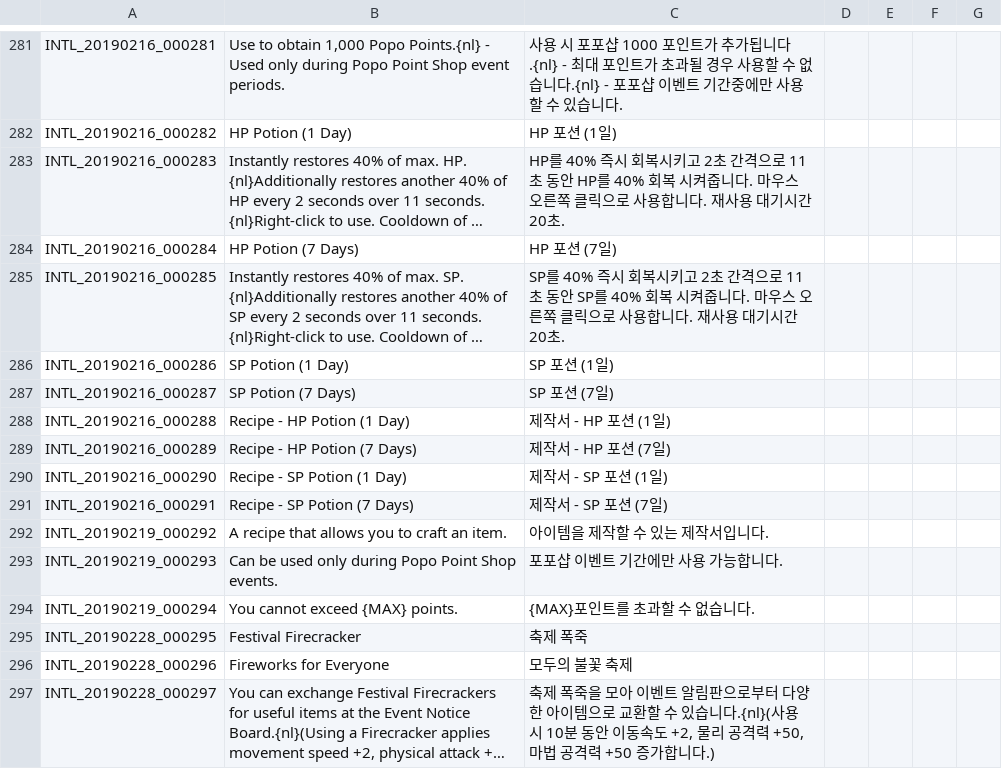
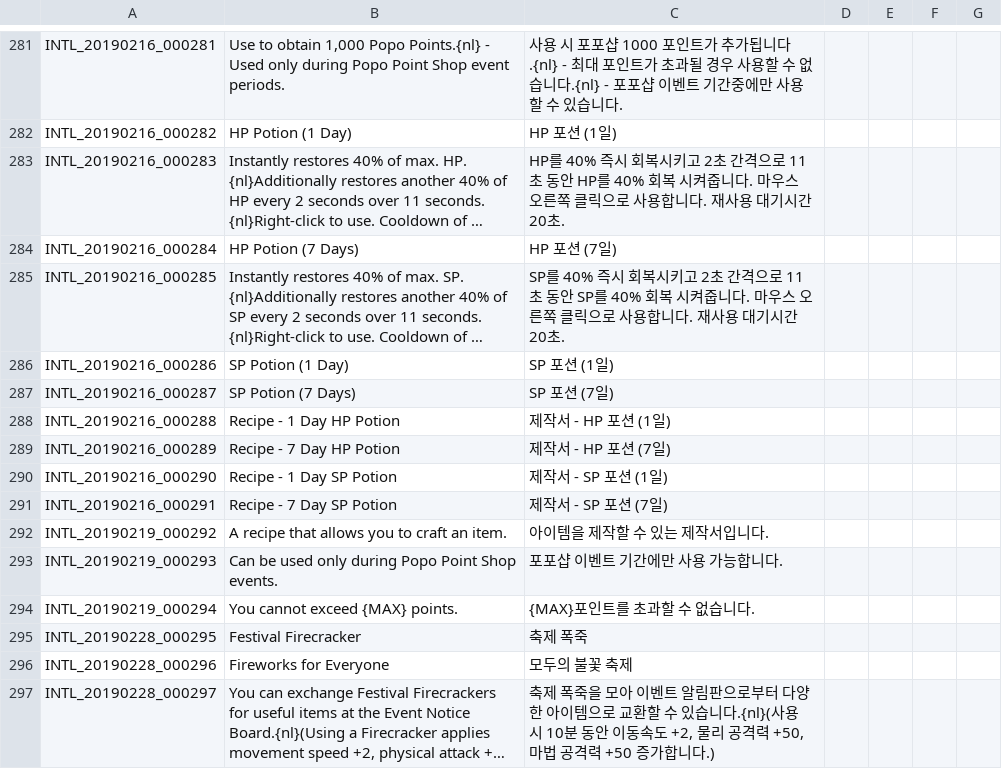
Before and after one commit to Treeofsavior/IndonesianTranslation, a TSV file: INTL.tsv, drawn as a sheet; only a part is shown, gaps mark what is left out; long unchanged cells end in ….

```diff
--- a/INTL.tsv
+++ b/INTL.tsv
@@ -287,6 +287,6 @@ INTL_20190216_000286	SP Potion (1 Day)	SP 포션 (1일)
 INTL_20190216_000287	SP Potion (7 Days)	SP 포션 (7일)				
-INTL_20190216_000288	Recipe - HP Potion (1 Day)	제작서 - HP 포션 (1일)				
-INTL_20190216_000289	Recipe - HP Potion (7 Days)	제작서 - HP 포션 (7일)				
-INTL_20190216_000290	Recipe - SP Potion (1 Day)	제작서 - SP 포션 (1일)				
-INTL_20190216_000291	Recipe - SP Potion (7 Days)	제작서 - SP 포션 (7일)				
+INTL_20190216_000288	Recipe - 1 Day HP Potion	제작서 - HP 포션 (1일)				
+INTL_20190216_000289	Recipe - 7 Day HP Potion	제작서 - HP 포션 (7일)				
+INTL_20190216_000290	Recipe - 1 Day SP Potion	제작서 - SP 포션 (1일)				
+INTL_20190216_000291	Recipe - 7 Day SP Potion	제작서 - SP 포션 (7일)				
 INTL_20190219_000292	A recipe that allows you to craft an item.	아이템을 제작할 수 있는 제작서입니다.				
```
Also changed, not shown: 1 other file.
